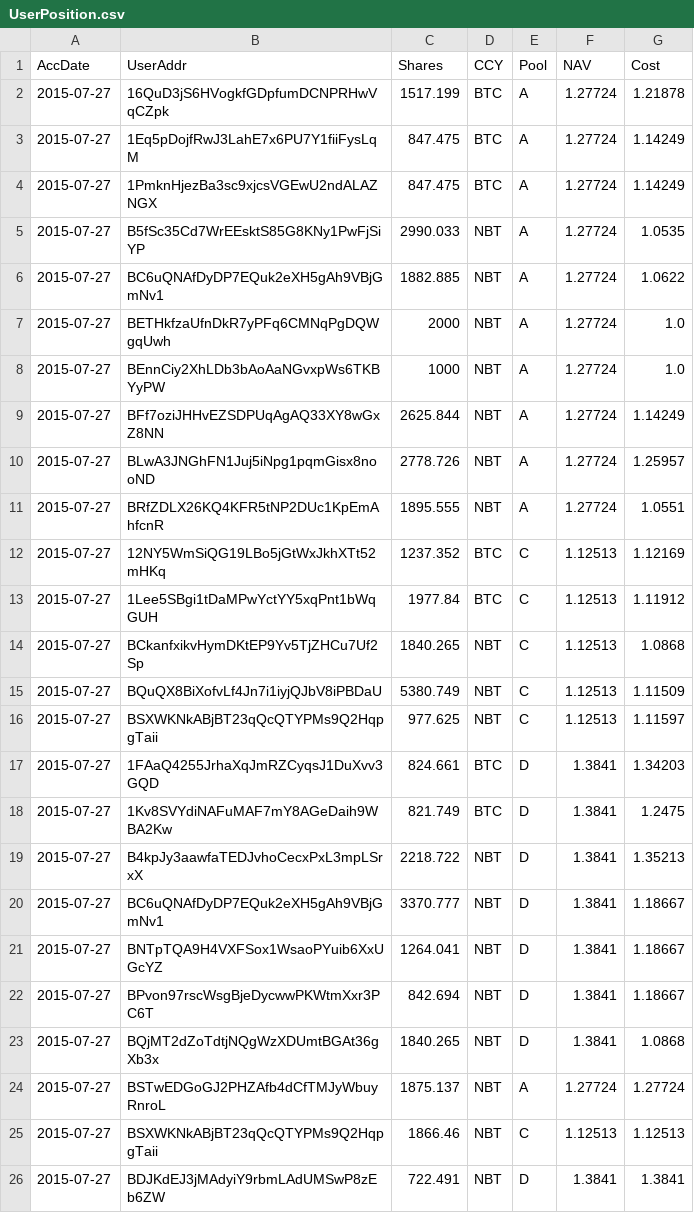
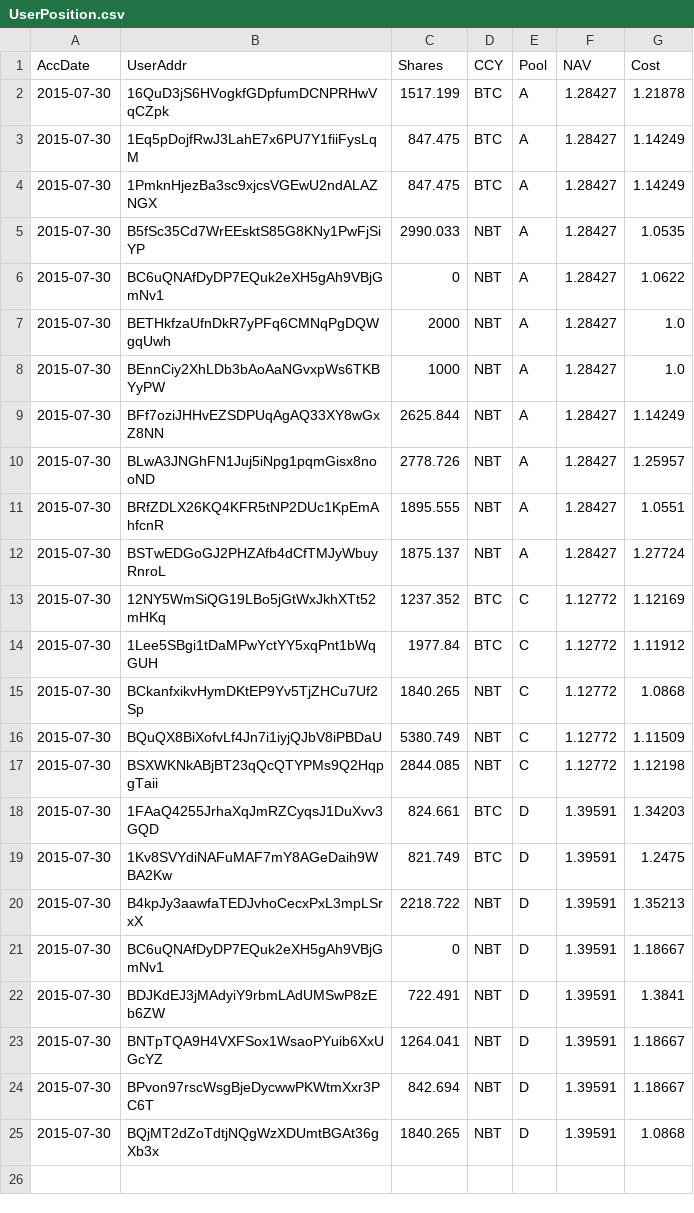
Before and after one commit to henrynu/NuLagoon, a CSV file: Reports/UserPosition.csv, drawn as a sheet.

```diff
--- a/Reports/UserPosition.csv
+++ b/Reports/UserPosition.csv
@@ -1,26 +1,25 @@
 AccDate,UserAddr,Shares,CCY,Pool,NAV,Cost
-2015-07-27,16QuD3jS6HVogkfGDpfumDCNPRHwVqCZpk,1517.199,BTC,A,1.27724,1.21878
-2015-07-27,1Eq5pDojfRwJ3LahE7x6PU7Y1fiiFysLqM,847.475,BTC,A,1.27724,1.14249
-2015-07-27,1PmknHjezBa3sc9xjcsVGEwU2ndALAZNGX,847.475,BTC,A,1.27724,1.14249
-2015-07-27,B5fSc35Cd7WrEEsktS85G8KNy1PwFjSiYP,2990.033,NBT,A,1.27724,1.0535
-2015-07-27,BC6uQNAfDyDP7EQuk2eXH5gAh9VBjGmNv1,1882.885,NBT,A,1.27724,1.0622
-2015-07-27,BETHkfzaUfnDkR7yPFq6CMNqPgDQWgqUwh,2000,NBT,A,1.27724,1.0
-2015-07-27,BEnnCiy2XhLDb3bAoAaNGvxpWs6TKBYyPW,1000,NBT,A,1.27724,1.0
-2015-07-27,BFf7oziJHHvEZSDPUqAgAQ33XY8wGxZ8NN,2625.844,NBT,A,1.27724,1.14249
-2015-07-27,BLwA3JNGhFN1Juj5iNpg1pqmGisx8nooND,2778.726,NBT,A,1.27724,1.25957
-2015-07-27,BRfZDLX26KQ4KFR5tNP2DUc1KpEmAhfcnR,1895.555,NBT,A,1.27724,1.0551
-2015-07-27,12NY5WmSiQG19LBo5jGtWxJkhXTt52mHKq,1237.352,BTC,C,1.12513,1.12169
-2015-07-27,1Lee5SBgi1tDaMPwYctYY5xqPnt1bWqGUH,1977.84,BTC,C,1.12513,1.11912
-2015-07-27,BCkanfxikvHymDKtEP9Yv5TjZHCu7Uf2Sp,1840.265,NBT,C,1.12513,1.0868
-2015-07-27,BQuQX8BiXofvLf4Jn7i1iyjQJbV8iPBDaU,5380.749,NBT,C,1.12513,1.11509
-2015-07-27,BSXWKNkABjBT23qQcQTYPMs9Q2HqpgTaii,977.625,NBT,C,1.12513,1.11597
-2015-07-27,1FAaQ4255JrhaXqJmRZCyqsJ1DuXvv3GQD,824.661,BTC,D,1.3841,1.34203
-2015-07-27,1Kv8SVYdiNAFuMAF7mY8AGeDaih9WBA2Kw,821.749,BTC,D,1.3841,1.2475
-2015-07-27,B4kpJy3aawfaTEDJvhoCecxPxL3mpLSrxX,2218.722,NBT,D,1.3841,1.35213
-2015-07-27,BC6uQNAfDyDP7EQuk2eXH5gAh9VBjGmNv1,3370.777,NBT,D,1.3841,1.18667
-2015-07-27,BNTpTQA9H4VXFSox1WsaoPYuib6XxUGcYZ,1264.041,NBT,D,1.3841,1.18667
-2015-07-27,BPvon97rscWsgBjeDycwwPKWtmXxr3PC6T,842.694,NBT,D,1.3841,1.18667
-2015-07-27,BQjMT2dZoTdtjNQgWzXDUmtBGAt36gXb3x,1840.265,NBT,D,1.3841,1.0868
-2015-07-27,BSTwEDGoGJ2PHZAfb4dCfTMJyWbuyRnroL,1875.137,NBT,A,1.27724,1.27724
-2015-07-27,BSXWKNkABjBT23qQcQTYPMs9Q2HqpgTaii,1866.46,NBT,C,1.12513,1.12513
-2015-07-27,BDJKdEJ3jMAdyiY9rbmLAdUMSwP8zEb6ZW,722.491,NBT,D,1.3841,1.3841
+2015-07-30,16QuD3jS6HVogkfGDpfumDCNPRHwVqCZpk,1517.199,BTC,A,1.28427,1.21878
+2015-07-30,1Eq5pDojfRwJ3LahE7x6PU7Y1fiiFysLqM,847.475,BTC,A,1.28427,1.14249
+2015-07-30,1PmknHjezBa3sc9xjcsVGEwU2ndALAZNGX,847.475,BTC,A,1.28427,1.14249
+2015-07-30,B5fSc35Cd7WrEEsktS85G8KNy1PwFjSiYP,2990.033,NBT,A,1.28427,1.0535
+2015-07-30,BC6uQNAfDyDP7EQuk2eXH5gAh9VBjGmNv1,0,NBT,A,1.28427,1.0622
+2015-07-30,BETHkfzaUfnDkR7yPFq6CMNqPgDQWgqUwh,2000,NBT,A,1.28427,1.0
+2015-07-30,BEnnCiy2XhLDb3bAoAaNGvxpWs6TKBYyPW,1000,NBT,A,1.28427,1.0
+2015-07-30,BFf7oziJHHvEZSDPUqAgAQ33XY8wGxZ8NN,2625.844,NBT,A,1.28427,1.14249
+2015-07-30,BLwA3JNGhFN1Juj5iNpg1pqmGisx8nooND,2778.726,NBT,A,1.28427,1.25957
+2015-07-30,BRfZDLX26KQ4KFR5tNP2DUc1KpEmAhfcnR,1895.555,NBT,A,1.28427,1.0551
+2015-07-30,BSTwEDGoGJ2PHZAfb4dCfTMJyWbuyRnroL,1875.137,NBT,A,1.28427,1.27724
+2015-07-30,12NY5WmSiQG19LBo5jGtWxJkhXTt52mHKq,1237.352,BTC,C,1.12772,1.12169
+2015-07-30,1Lee5SBgi1tDaMPwYctYY5xqPnt1bWqGUH,1977.84,BTC,C,1.12772,1.11912
+2015-07-30,BCkanfxikvHymDKtEP9Yv5TjZHCu7Uf2Sp,1840.265,NBT,C,1.12772,1.0868
+2015-07-30,BQuQX8BiXofvLf4Jn7i1iyjQJbV8iPBDaU,5380.749,NBT,C,1.12772,1.11509
+2015-07-30,BSXWKNkABjBT23qQcQTYPMs9Q2HqpgTaii,2844.085,NBT,C,1.12772,1.12198
+2015-07-30,1FAaQ4255JrhaXqJmRZCyqsJ1DuXvv3GQD,824.661,BTC,D,1.39591,1.34203
+2015-07-30,1Kv8SVYdiNAFuMAF7mY8AGeDaih9WBA2Kw,821.749,BTC,D,1.39591,1.2475
+2015-07-30,B4kpJy3aawfaTEDJvhoCecxPxL3mpLSrxX,2218.722,NBT,D,1.39591,1.35213
+2015-07-30,BC6uQNAfDyDP7EQuk2eXH5gAh9VBjGmNv1,0,NBT,D,1.39591,1.18667
+2015-07-30,BDJKdEJ3jMAdyiY9rbmLAdUMSwP8zEb6ZW,722.491,NBT,D,1.39591,1.3841
+2015-07-30,BNTpTQA9H4VXFSox1WsaoPYuib6XxUGcYZ,1264.041,NBT,D,1.39591,1.18667
+2015-07-30,BPvon97rscWsgBjeDycwwPKWtmXxr3PC6T,842.694,NBT,D,1.39591,1.18667
+2015-07-30,BQjMT2dZoTdtjNQgWzXDUmtBGAt36gXb3x,1840.265,NBT,D,1.39591,1.0868
```
Also changed, not shown: Reports/DepositWithdrawTX.csv, Reports/NetAssetValue.csv, 6 other files.
